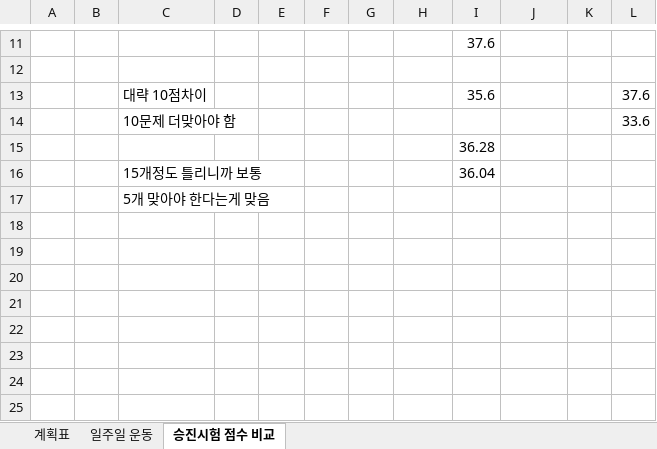
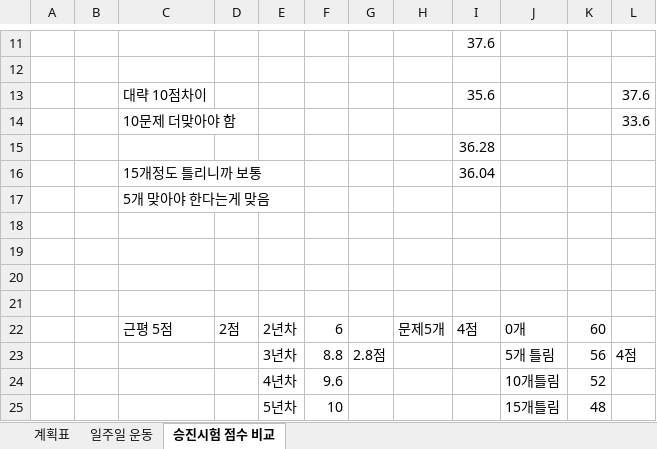
Before and after one commit to Chunopark/fire1, an Excel workbook: 시험계획(2023.7 ~ 2024.10).xlsx, sheet 승진시험 점수 비교, drawn as a sheet; only a part is shown, gaps mark what is left out; values as stored, in another font and other column widths than the file's, no borders; charts and pictures not drawn; the diff names each change by its address in the sheet, - before the commit and + after, or states it on an @@ line.

```diff
--- a/시험계획(2023.7 ~ 2024.10).xlsx (sheet 승진시험 점수 비교)
+++ b/시험계획(2023.7 ~ 2024.10).xlsx (sheet 승진시험 점수 비교)
+row 18: (empty)
+row 19: (empty)
+row 20: (empty)
+row 21: (empty)
+row 22:  |  | 근평 5점 | 2점 | 2년차 | 6 |  | 문제5개 | 4점 | 0개 | 60
+row 23:  |  |  |  | 3년차 | 8.8 | 2.8점 |  |  | 5개 틀림 | 56 | 4점
+row 24:  |  |  |  | 4년차 | 9.6 |  |  |  | 10개틀림 | 52
+row 25:  |  |  |  | 5년차 | 10 |  |  |  | 15개틀림 | 48
```
Also changed, not shown: charts or pictures, 2 other files.
